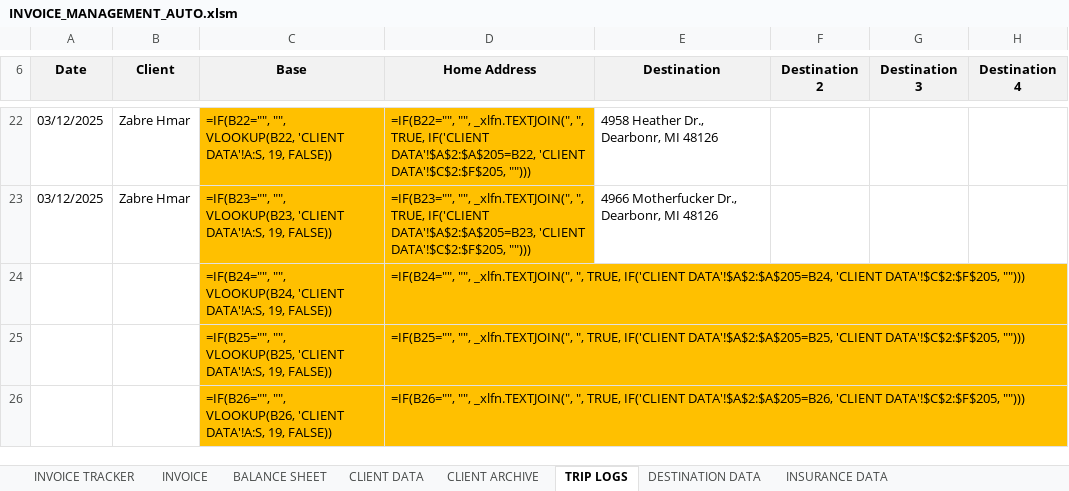
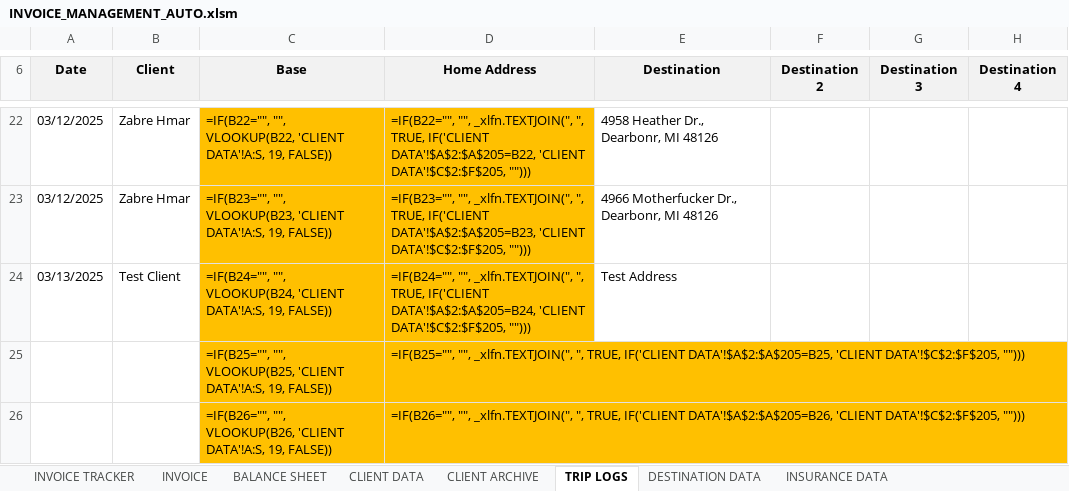
Before and after one commit to baassiri/-trip-logger-automation, an Excel workbook: src/data/INVOICE_MANAGEMENT_AUTO.xlsm, sheet TRIP LOGS, drawn as a sheet; only a part is shown, gaps mark what is left out; values as stored, in another font and other column widths than the file's, no borders; formulas without a stored value are shown as written; table styles not drawn; the diff names each change by its address in the sheet, - before the commit and + after, or states it on an @@ line.

Commit message:
Updated invoice_automation.py and local XLSM

```diff
--- a/src/data/INVOICE_MANAGEMENT_AUTO.xlsm (sheet TRIP LOGS)
+++ b/src/data/INVOICE_MANAGEMENT_AUTO.xlsm (sheet TRIP LOGS)
-A24 (Date): (empty)
+A24 (Date): 03/13/2025
-B24 (Client): (empty)
+B24 (Client): Test Client
-E24 (Destination): (empty)
+E24 (Destination): Test Address
```
Also changed, not shown: 1 other file.
